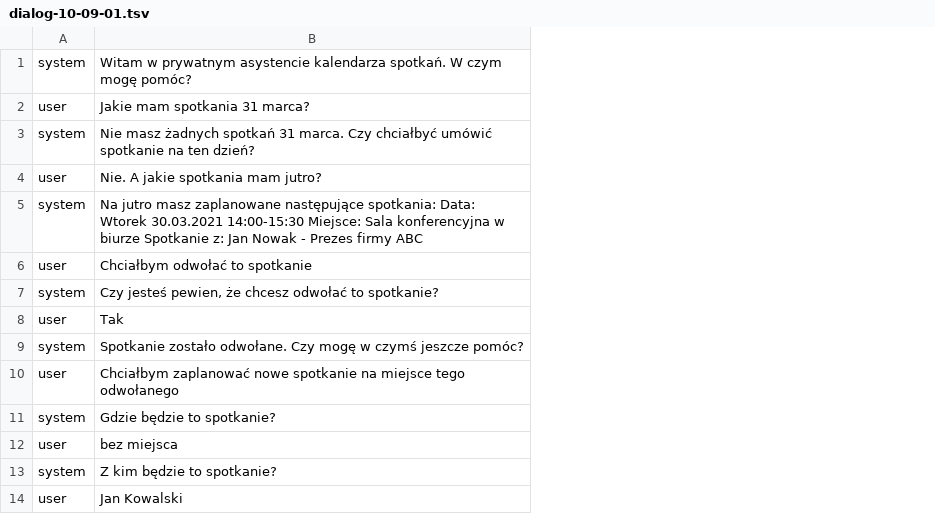
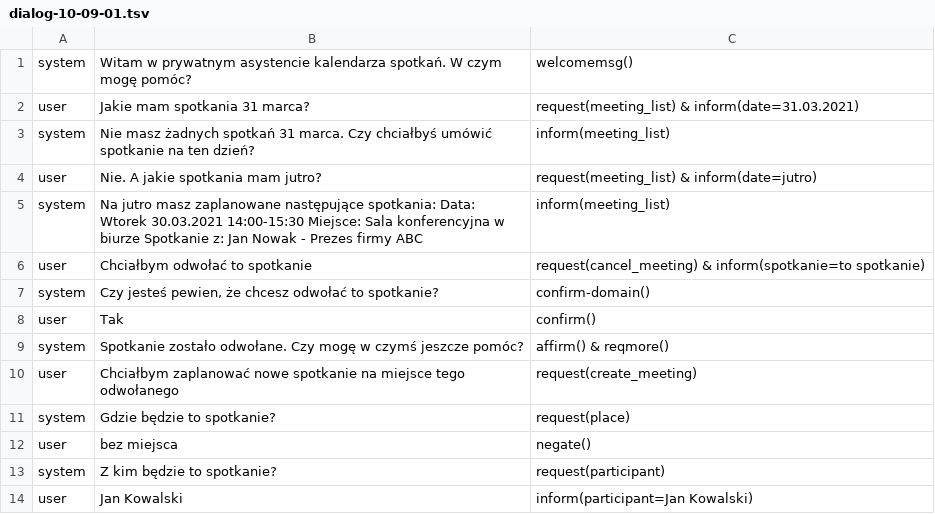
Before and after one commit to Aoxter/SystemDialogowyJanusz, a TSV file: data/dialog-10-09-01.tsv, drawn as a sheet; only a part is shown; the diff names each change by its address in the sheet, - before the commit and + after, or states it on an @@ line.

Commit message:
dialogue acts part 2:

```diff
--- a/data/dialog-10-09-01.tsv
+++ b/data/dialog-10-09-01.tsv
+column C, rows 1-14: welcomemsg() | request(meeting_list) & inform(date=31.03.2021) | inform(meeting_list) | request(meeting_list) & inform(date=jutro) | inform(meeting_list) | request(cancel_meeting) & inform(spotkanie=to spotkanie) | confirm-domain() | confirm() | affirm() & reqmore() | request(create_meeting) | request(place) | negate() | request(participant) | inform(participant=Jan Kowalski)
-B3: …marca. Czy chciałbyć umówić spotkanie…
+B3: …marca. Czy chciałbyś umówić spotkanie…
```
Also changed, not shown: data/dialog-10-01-01.tsv, data/dialog-10-07-01.tsv, 4 other files.
